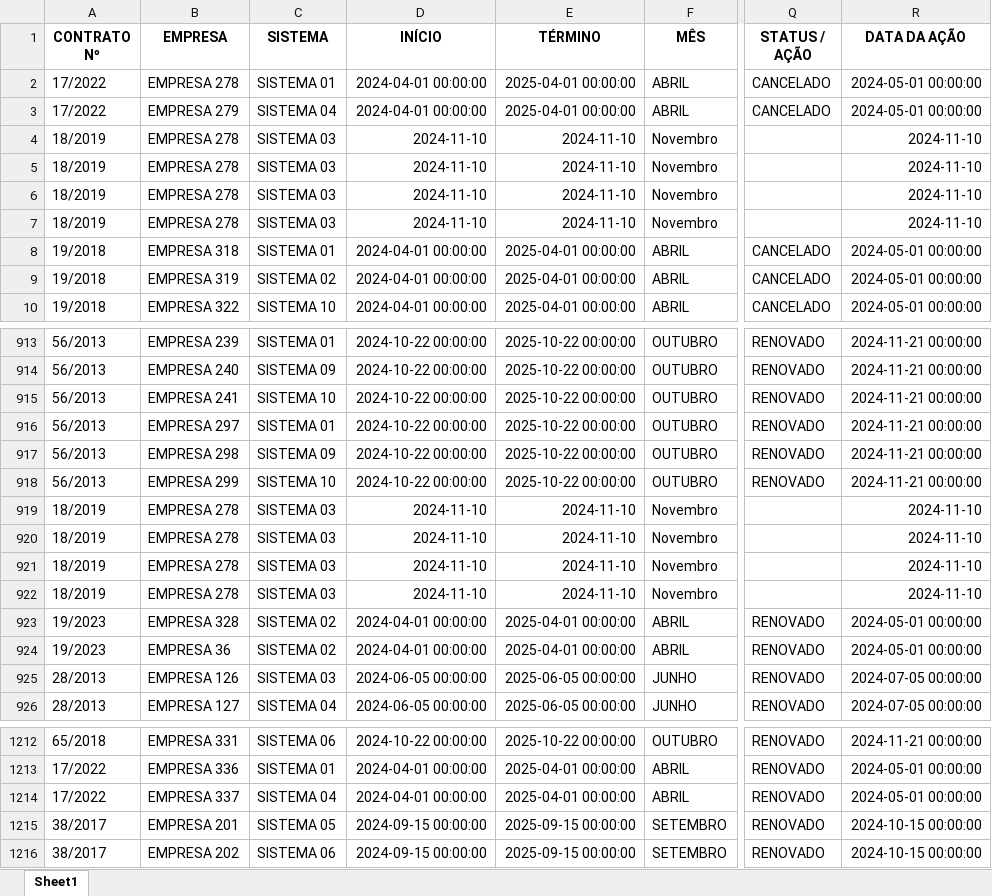
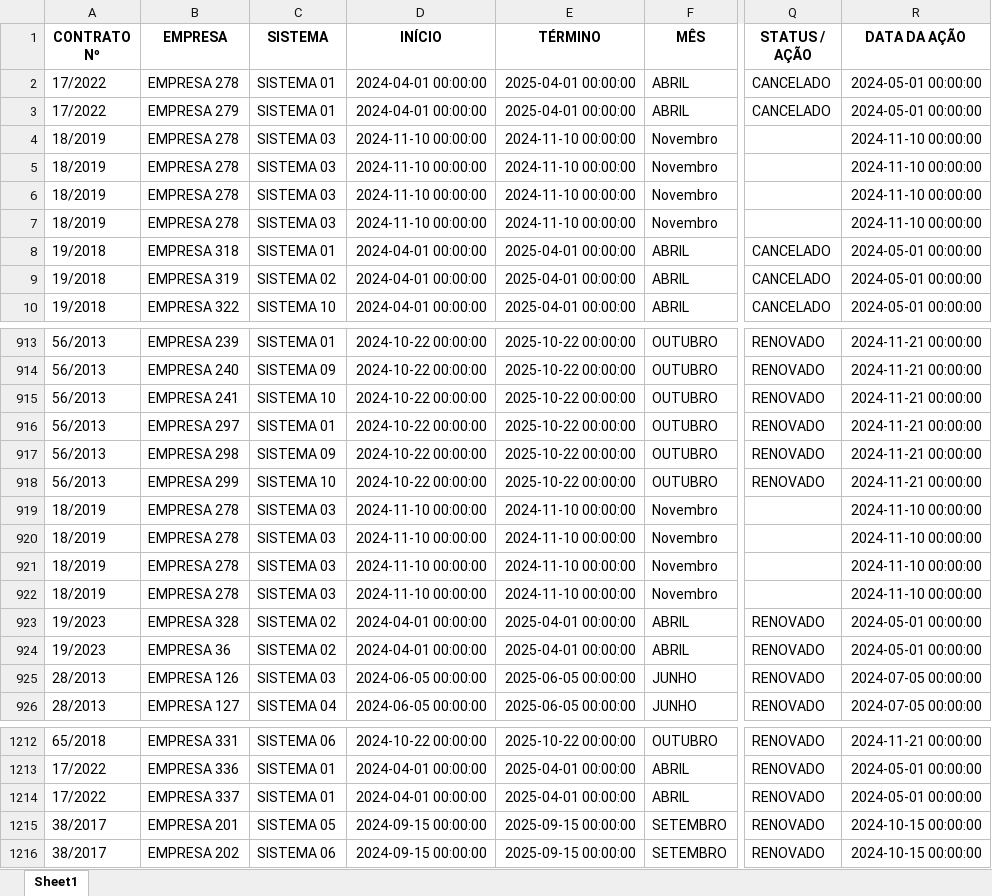
Before and after one commit to Gilmar-Alexandre/Work-Streamlit, an Excel workbook: Work-Dash/planilhas/dados_estruturados.xlsx, sheet Sheet1, drawn as a sheet; only a part is shown, gaps mark what is left out; values as stored, in another font and other column widths than the file's, no borders; the diff names each change by its address in the sheet, - before the commit and + after, or states it on an @@ line.

Commit message:
planilhas

```diff
--- a/Work-Dash/planilhas/dados_estruturados.xlsx (sheet Sheet1)
+++ b/Work-Dash/planilhas/dados_estruturados.xlsx (sheet Sheet1)
-C3 (SISTEMA): SISTEMA 04
+C3 (SISTEMA): SISTEMA 01
-D4:D7 (INÍCIO): 2024-11-10
+D4:D7 (INÍCIO): 2024-11-10 00:00:00
-E4:E7 (TÉRMINO): 2024-11-10
+E4:E7 (TÉRMINO): 2024-11-10 00:00:00
-R4:R7 (DATA DA AÇÃO): 2024-11-10
+R4:R7 (DATA DA AÇÃO): 2024-11-10 00:00:00
-D919:D922 (INÍCIO): 2024-11-10
+D919:D922 (INÍCIO): 2024-11-10 00:00:00
-E919:E922 (TÉRMINO): 2024-11-10
+E919:E922 (TÉRMINO): 2024-11-10 00:00:00
-R919:R922 (DATA DA AÇÃO): 2024-11-10
+R919:R922 (DATA DA AÇÃO): 2024-11-10 00:00:00
-C1214 (SISTEMA): SISTEMA 04
+C1214 (SISTEMA): SISTEMA 01
```
Also changed, not shown: 7 other files.
